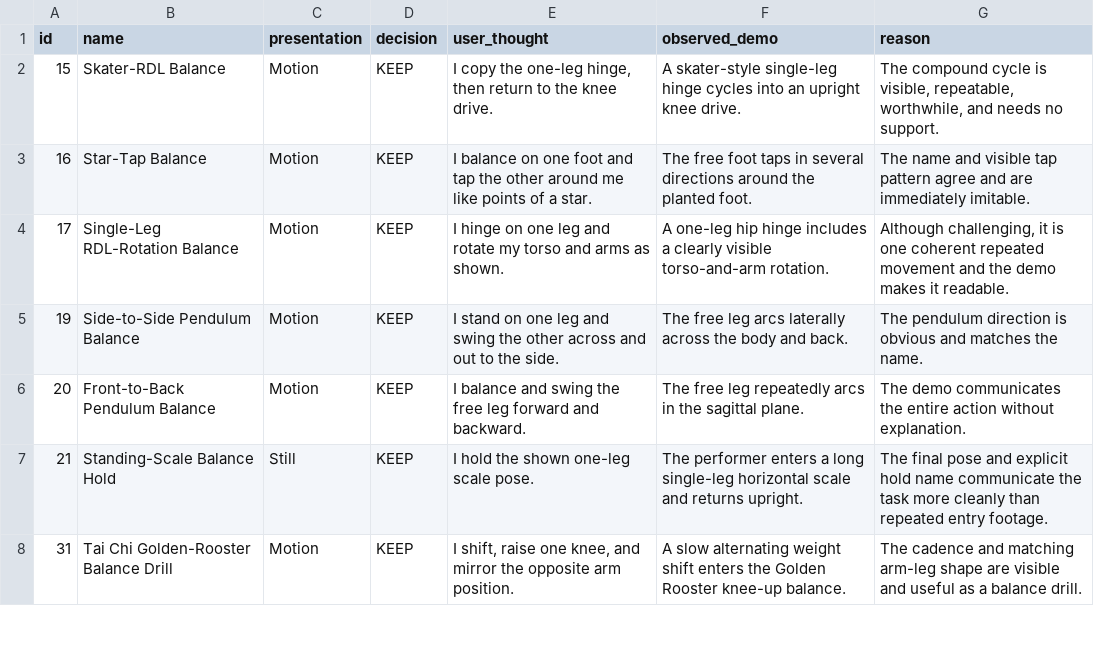
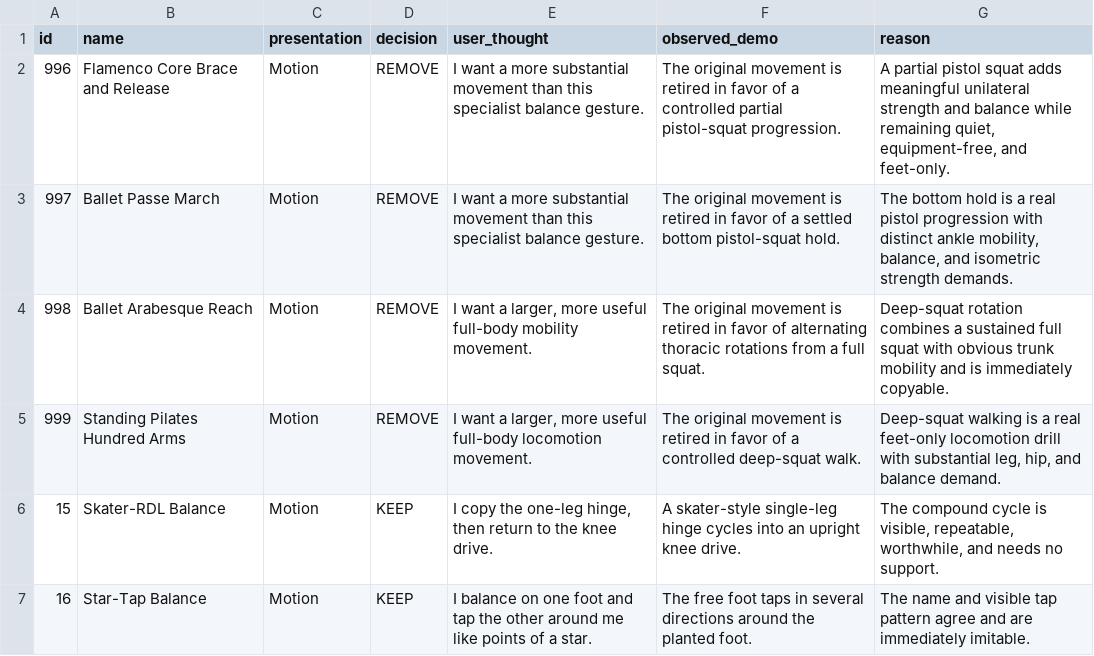
Before and after one commit to nopara73/Flux, a CSV file: docs/catalog-audit/exercise_usability_audit.csv, drawn as a sheet; only a part is shown; the shorter side is filled out with more unchanged rows; the diff names each change by its address in the sheet, - before the commit and + after, or states it on an @@ line.

```diff
--- a/docs/catalog-audit/exercise_usability_audit.csv
+++ b/docs/catalog-audit/exercise_usability_audit.csv
+row 2: 996 | Flamenco Core Brace and Release | Motion | REMOVE | I want a more substantial movement than this specialist balance gesture. | The original movement is retired in favor of a controlled partial pistol-squat progression. | A partial pistol squat adds meaningful unilateral strength and balance while remaining quiet, equipment-free, and feet-only.
+row 3: 997 | Ballet Passe March | Motion | REMOVE | I want a more substantial movement than this specialist balance gesture. | The original movement is retired in favor of a settled bottom pistol-squat hold. | The bottom hold is a real pistol progression with distinct ankle mobility, balance, and isometric strength demands.
+row 4: 998 | Ballet Arabesque Reach | Motion | REMOVE | I want a larger, more useful full-body mobility movement. | The original movement is retired in favor of alternating thoracic rotations from a full squat. | Deep-squat rotation combines a sustained full squat with obvious trunk mobility and is immediately copyable.
+row 5: 999 | Standing Pilates Hundred Arms | Motion | REMOVE | I want a larger, more useful full-body locomotion movement. | The original movement is retired in favor of a controlled deep-squat walk. | Deep-squat walking is a real feet-only locomotion drill with substantial leg, hip, and balance demand.
```
Also changed, not shown: docs/catalog-audit/catalog_replacements.csv, 26 other files.
